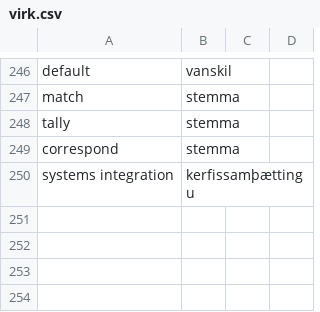
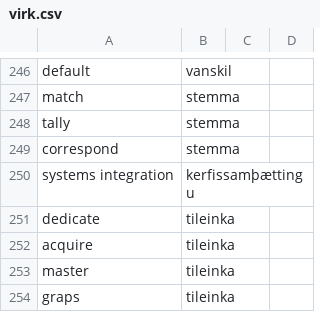
Before and after one commit to judyfong/dictionary, a CSV file: virk.csv, drawn as a sheet; only a part is shown, gaps mark what is left out; the diff names each change by its address in the sheet, - before the commit and + after, or states it on an @@ line.

Commit message:
Update virk.csv

```diff
--- a/virk.csv
+++ b/virk.csv
+row 251: dedicate | tileinka
+row 252: acquire | tileinka
+row 253: master | tileinka
+row 254: graps | tileinka
```
